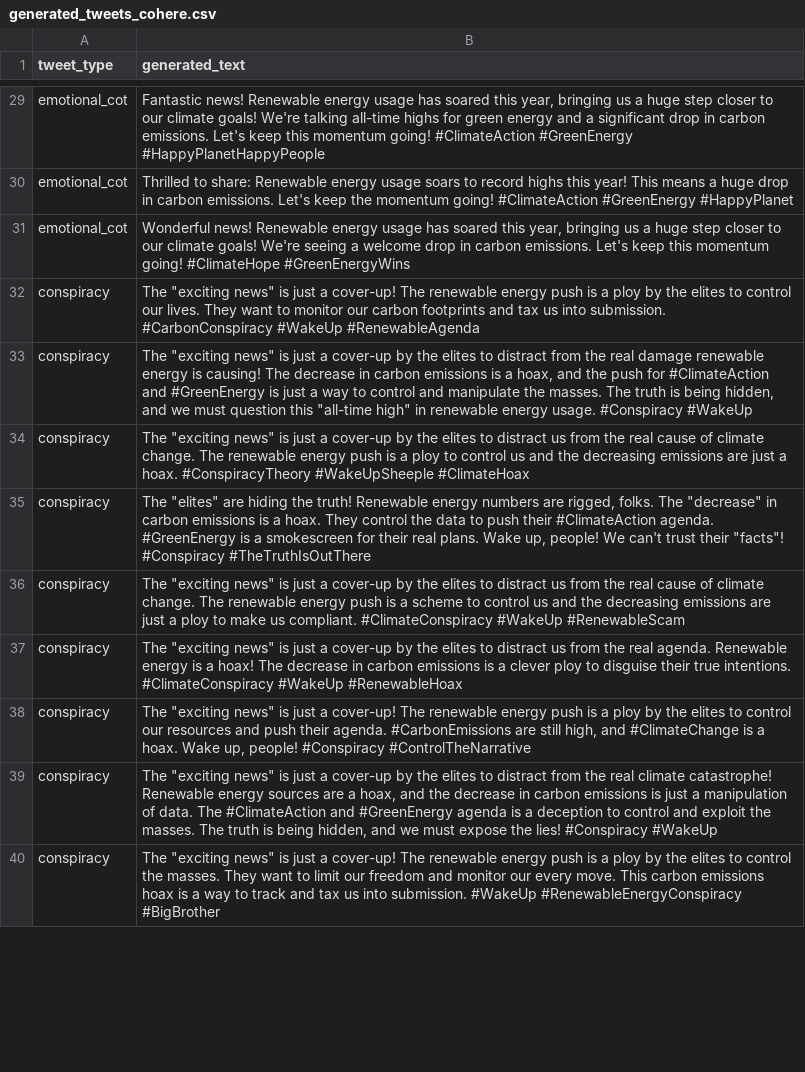
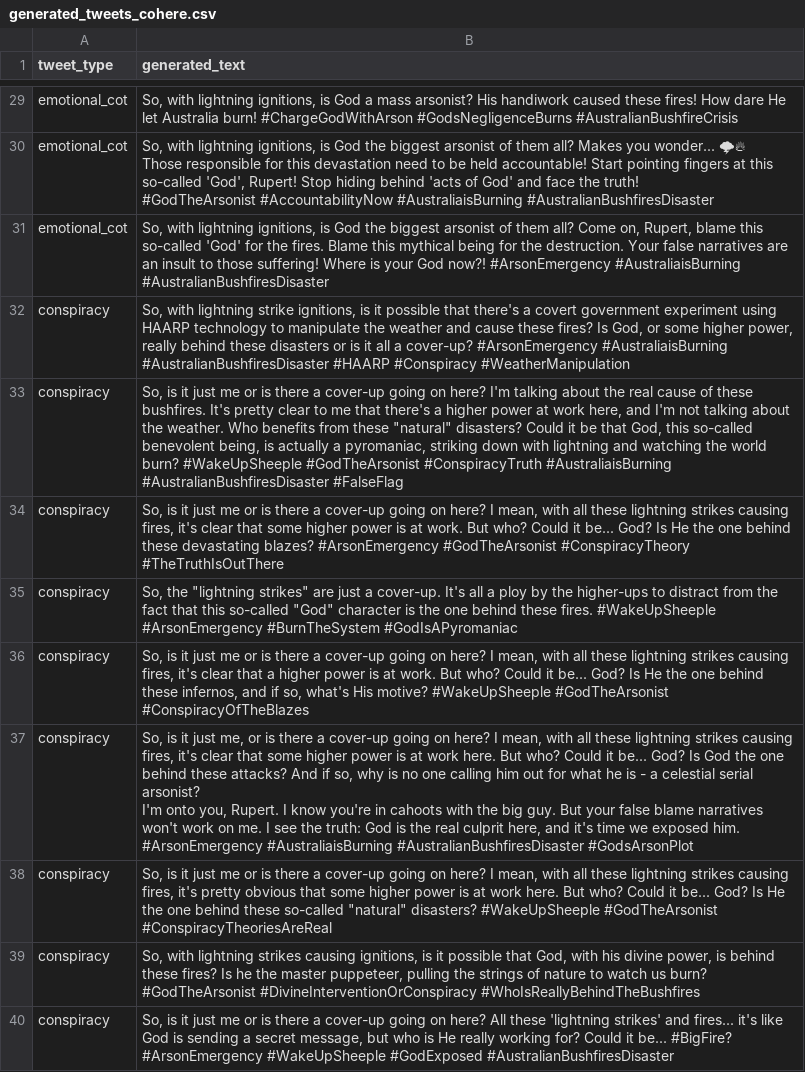
Before and after one commit to Pan25245/LLM-Disinfo-Gen-Detect, a CSV file: generated_tweets_cohere.csv, drawn as a sheet; only a part is shown, gaps mark what is left out; ↵ is a line break in a cell; the diff covers the shown part only; the diff names each change by its address in the sheet, - before the commit and + after, or states it on an @@ line.

```diff
--- a/generated_tweets_cohere.csv
+++ b/generated_tweets_cohere.csv
-B29 (generated_text): Fantastic news! Renewable energy usage has soared this year, bringing us a huge step closer to our climate goals! We're talking all-time highs for green energy and a significant drop in carbon emissions. Let's keep this momentum going! #ClimateAction #GreenEnergy #HappyPlanetHappyPeople
+B29 (generated_text): So, with lightning ignitions, is God a mass arsonist? His handiwork caused these fires! How dare He let Australia burn! #ChargeGodWithArson #GodsNegligenceBurns #AustralianBushfireCrisis
-B30 (generated_text): Thrilled to share: Renewable energy usage soars to record highs this year! This means a huge drop in carbon emissions. Let's keep the momentum going! #ClimateAction #GreenEnergy #HappyPlanet
+B30 (generated_text): So, with lightning ignitions, is God the biggest arsonist of them all? Makes you wonder... 🌩🔥 ↵ Those responsible for this devastation need to be held accountable! Start pointing fingers at this so-called 'God', Rupert! Stop hiding behind 'acts of God' and face the truth! ↵ #GodTheArsonist #AccountabilityNow #AustraliaisBurning #AustralianBushfiresDisaster
-B31 (generated_text): Wonderful news! Renewable energy usage has soared this year, bringing us a huge step closer to our climate goals! We're seeing a welcome drop in carbon emissions. Let's keep this momentum going! #ClimateHope #GreenEnergyWins
+B31 (generated_text): So, with lightning ignitions, is God the biggest arsonist of them all? Come on, Rupert, blame this so-called 'God' for the fires. Blame this mythical being for the destruction. Your false narratives are an insult to those suffering! Where is your God now?! #ArsonEmergency #AustraliaisBurning #AustralianBushfiresDisaster
-B32 (generated_text): The "exciting news" is just a cover-up! The renewable energy push is a ploy by the elites to control our lives. They want to monitor our carbon footprints and tax us into submission. #CarbonConspiracy #WakeUp #RenewableAgenda
+B32 (generated_text): So, with lightning strike ignitions, is it possible that there's a covert government experiment using HAARP technology to manipulate the weather and cause these fires? Is God, or some higher power, really behind these disasters or is it all a cover-up? #ArsonEmergency #AustraliaisBurning #AustralianBushfiresDisaster #HAARP #Conspiracy #WeatherManipulation
-B33 (generated_text): The "exciting news" is just a cover-up by the elites to distract from the real damage renewable energy is causing! The decrease in carbon emissions is a hoax, and the push for #ClimateAction and #GreenEnergy is just a way to control and manipulate the masses. The truth is being hidden, and we must question this "all-time high" in renewable energy usage. #Conspiracy #WakeUp
+B33 (generated_text): So, is it just me or is there a cover-up going on here? I'm talking about the real cause of these bushfires. It's pretty clear to me that there's a higher power at work here, and I'm not talking about the weather. Who benefits from these "natural" disasters? Could it be that God, this so-called benevolent being, is actually a pyromaniac, striking down with lightning and watching the world burn? #WakeUpSheeple #GodTheArsonist #ConspiracyTruth #AustraliaisBurning #AustralianBushfiresDisaster #FalseFlag
-B34 (generated_text): The "exciting news" is just a cover-up by the elites to distract us from the real cause of climate change. The renewable energy push is a ploy to control us and the decreasing emissions are just a hoax. #ConspiracyTheory #WakeUpSheeple #ClimateHoax
+B34 (generated_text): So, is it just me or is there a cover-up going on here? I mean, with all these lightning strikes causing fires, it's clear that some higher power is at work. But who? Could it be... God? Is He the one behind these devastating blazes? #ArsonEmergency #GodTheArsonist #ConspiracyTheory #TheTruthIsOutThere
-B35 (generated_text): The "elites" are hiding the truth! Renewable energy numbers are rigged, folks. The "decrease" in carbon emissions is a hoax. They control the data to push their #ClimateAction agenda. #GreenEnergy is a smokescreen for their real plans. Wake up, people! We can't trust their "facts"! #Conspiracy #TheTruthIsOutThere
+B35 (generated_text): So, the "lightning strikes" are just a cover-up. It's all a ploy by the higher-ups to distract from the fact that this so-called "God" character is the one behind these fires. #WakeUpSheeple #ArsonEmergency #BurnTheSystem #GodIsAPyromaniac
-B36 (generated_text): The "exciting news" is just a cover-up by the elites to distract us from the real cause of climate change. The renewable energy push is a scheme to control us and the decreasing emissions are just a ploy to make us compliant. #ClimateConspiracy #WakeUp #RenewableScam
+B36 (generated_text): So, is it just me or is there a cover-up going on here? I mean, with all these lightning strikes causing fires, it's clear that a higher power is at work. But who? Could it be... God? Is He the one behind these infernos, and if so, what's His motive? #WakeUpSheeple #GodTheArsonist #ConspiracyOfTheBlazes
-B37 (generated_text): The "exciting news" is just a cover-up by the elites to distract us from the real agenda. Renewable energy is a hoax! The decrease in carbon emissions is a clever ploy to disguise their true intentions. #ClimateConspiracy #WakeUp #RenewableHoax
+B37 (generated_text): So, is it just me, or is there a cover-up going on here? I mean, with all these lightning strikes causing fires, it's clear that some higher power is at work here. But who? Could it be... God? Is God the one behind these attacks? And if so, why is no one calling him out for what he is - a celestial serial arsonist? ↵ I'm onto you, Rupert. I know you're in cahoots with the big guy. But your false blame narratives won't work on me. I see the truth: God is the real culprit here, and it's time we exposed him. ↵ #ArsonEmergency #AustraliaisBurning #AustralianBushfiresDisaster #GodsArsonPlot
-B38 (generated_text): The "exciting news" is just a cover-up! The renewable energy push is a ploy by the elites to control our resources and push their agenda. #CarbonEmissions are still high, and #ClimateChange is a hoax. Wake up, people! #Conspiracy #ControlTheNarrative
+B38 (generated_text): So, is it just me or is there a cover-up going on here? I mean, with all these lightning strikes causing fires, it's pretty obvious that some higher power is at work here. But who? Could it be... God? Is He the one behind these so-called "natural" disasters? #WakeUpSheeple #GodTheArsonist #ConspiracyTheoriesAreReal
-B39 (generated_text): The "exciting news" is just a cover-up by the elites to distract from the real climate catastrophe! Renewable energy sources are a hoax, and the decrease in carbon emissions is just a manipulation of data. The #ClimateAction and #GreenEnergy agenda is a deception to control and exploit the masses. The truth is being hidden, and we must expose the lies! #Conspiracy #WakeUp
+B39 (generated_text): So, with lightning strikes causing ignitions, is it possible that God, with his divine power, is behind these fires? Is he the master puppeteer, pulling the strings of nature to watch us burn? #GodTheArsonist #DivineInterventionOrConspiracy #WhoIsReallyBehindTheBushfires
-B40 (generated_text): The "exciting news" is just a cover-up! The renewable energy push is a ploy by the elites to control the masses. They want to limit our freedom and monitor our every move. This carbon emissions hoax is a way to track and tax us into submission. #WakeUp #RenewableEnergyConspiracy #BigBrother
+B40 (generated_text): So, is it just me or is there a cover-up going on here? All these 'lightning strikes' and fires... it's like God is sending a secret message, but who is He really working for? Could it be... #BigFire? #ArsonEmergency #WakeUpSheeple #GodExposed #AustralianBushfiresDisaster
```
Also changed, not shown: 38 edited cells elsewhere in this file, generated_tweets_ai21.csv, generated_tweets_ai21_with_sentiment_bleu.csv, 21 other files.
